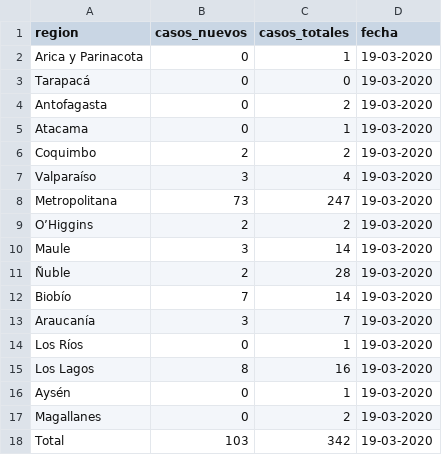
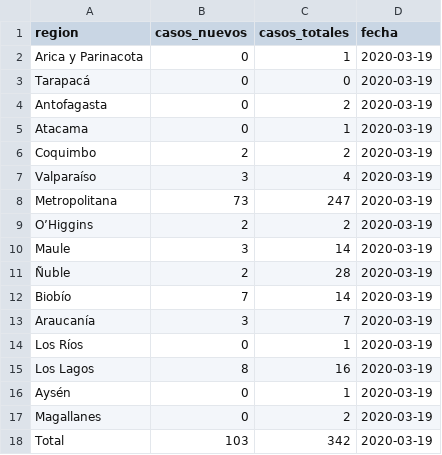
Before and after one commit to itoledor/coronavirus, a CSV file: data/covid19_chile_2020-03-19.csv, drawn as a sheet.

```diff
--- a/data/covid19_chile_2020-03-19.csv
+++ b/data/covid19_chile_2020-03-19.csv
@@ -1,18 +1,18 @@
 region;casos_nuevos;casos_totales;fecha
-Arica y Parinacota;0;1;19-03-2020
-Tarapacá;0;0;19-03-2020
-Antofagasta;0;2;19-03-2020
-Atacama;0;1;19-03-2020
-Coquimbo;2;2;19-03-2020
-Valparaíso;3;4;19-03-2020
-Metropolitana;73;247;19-03-2020
-O’Higgins;2;2;19-03-2020
-Maule;3;14;19-03-2020
-Ñuble;2;28;19-03-2020
-Biobío;7;14;19-03-2020
-Araucanía;3;7;19-03-2020
-Los Ríos;0;1;19-03-2020
-Los Lagos;8;16;19-03-2020
-Aysén;0;1;19-03-2020
-Magallanes;0;2;19-03-2020
-Total;103;342;19-03-2020
+Arica y Parinacota;  0;  1;2020-03-19
+Tarapacá;  0;  0;2020-03-19
+Antofagasta;  0;  2;2020-03-19
+Atacama;  0;  1;2020-03-19
+Coquimbo;  2;  2;2020-03-19
+Valparaíso;  3;  4;2020-03-19
+Metropolitana; 73;247;2020-03-19
+O’Higgins;  2;  2;2020-03-19
+Maule;  3; 14;2020-03-19
+Ñuble;  2; 28;2020-03-19
+Biobío;  7; 14;2020-03-19
+Araucanía;  3;  7;2020-03-19
+Los Ríos;  0;  1;2020-03-19
+Los Lagos;  8; 16;2020-03-19
+Aysén;  0;  1;2020-03-19
+Magallanes;  0;  2;2020-03-19
+Total;103;342;2020-03-19
```
Also changed, not shown: data/covid19_chile_2020-03-12.csv, data/covid19_chile_2020-03-13.csv, 26 other files.
